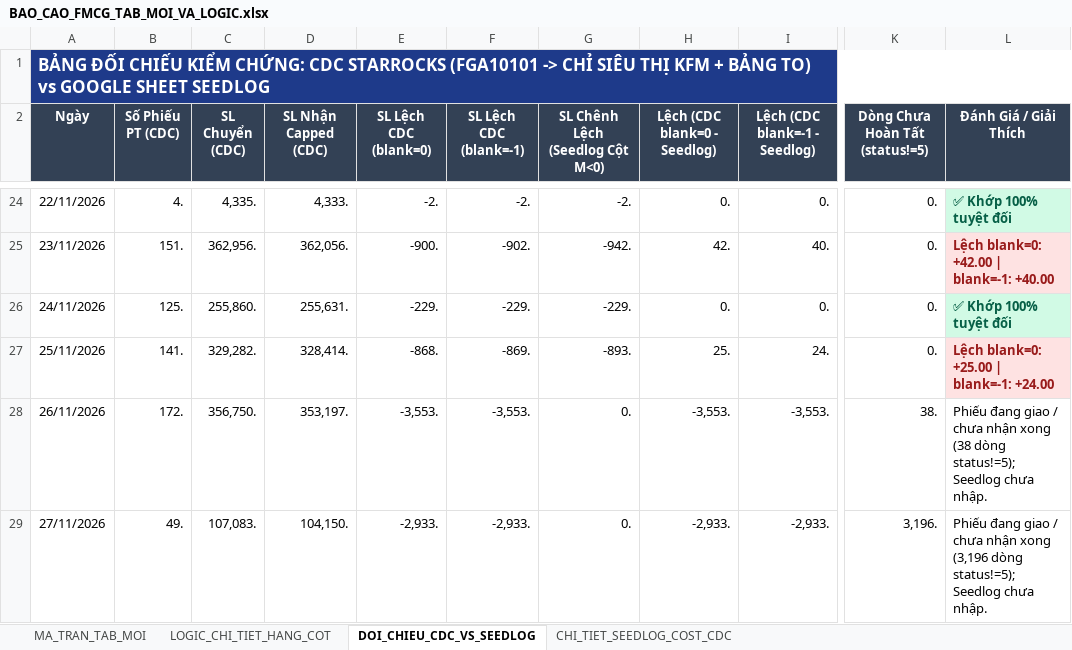
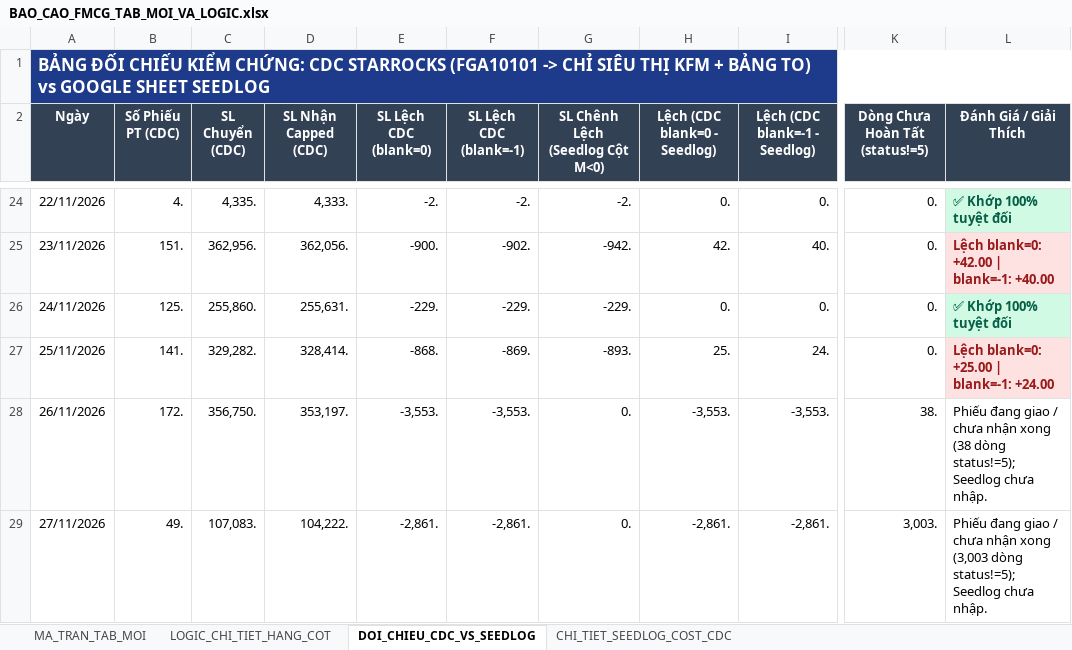
Before and after one commit to aresphamha/Doi_Soat_Dong_Mat, an Excel workbook: BAO_CAO_FMCG_TAB_MOI_VA_LOGIC.xlsx, sheet DOI_CHIEU_CDC_VS_SEEDLOG, drawn as a sheet; only a part is shown, gaps mark what is left out; values as stored, in another font and other column widths than the file's, no borders; the diff names each change by its address in the sheet, - before the commit and + after, or states it on an @@ line.

```diff
--- a/BAO_CAO_FMCG_TAB_MOI_VA_LOGIC.xlsx (sheet DOI_CHIEU_CDC_VS_SEEDLOG)
+++ b/BAO_CAO_FMCG_TAB_MOI_VA_LOGIC.xlsx (sheet DOI_CHIEU_CDC_VS_SEEDLOG)
-D29 (SL Nhận Capped (CDC)): 104,150.
+D29 (SL Nhận Capped (CDC)): 104,222.
-E29 (SL Lệch CDC (blank=0)): -2,933.
+E29 (SL Lệch CDC (blank=0)): -2,861.
-F29 (SL Lệch CDC (blank=-1)): -2,933.
+F29 (SL Lệch CDC (blank=-1)): -2,861.
-H29 (Lệch (CDC blank=0 - Seedlog)): -2,933.
+H29 (Lệch (CDC blank=0 - Seedlog)): -2,861.
-I29 (Lệch (CDC blank=-1 - Seedlog)): -2,933.
+I29 (Lệch (CDC blank=-1 - Seedlog)): -2,861.
-K29 (Dòng Chưa Hoàn Tất (status!=5)): 3,196.
+K29 (Dòng Chưa Hoàn Tất (status!=5)): 3,003.
-L29 (Đánh Giá / Giải Thích): …nhận xong (3,196 dòng status!=5);…
+L29 (Đánh Giá / Giải Thích): …nhận xong (3,003 dòng status!=5);…
```
Also changed, not shown: sheet CHI_TIET_SEEDLOG_COST_CDC, sheet MA_TRAN_TAB_MOI, 6 other files.
